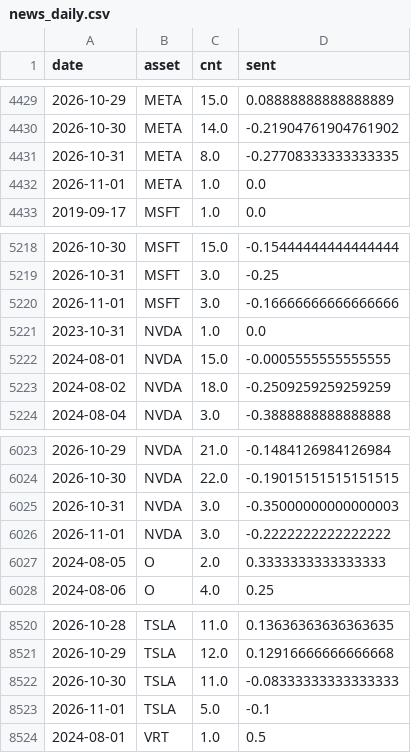
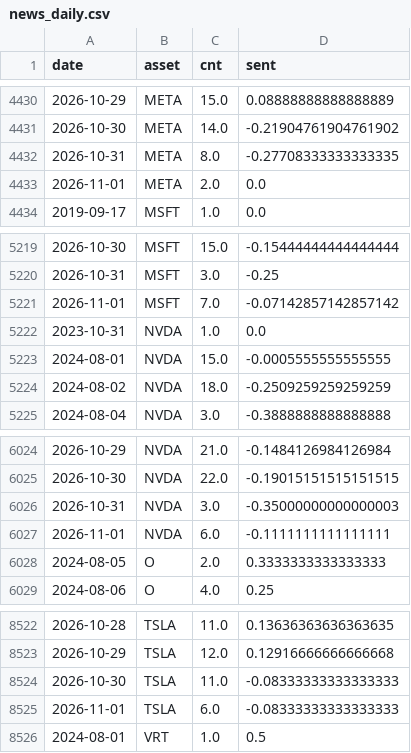
Before and after one commit to Frankestain12/graphfinance, a CSV file: data_store/news_daily.csv, drawn as a sheet; only a part is shown, gaps mark what is left out; the diff covers the shown part only.

```diff
--- a/data_store/news_daily.csv
+++ b/data_store/news_daily.csv
@@ -4431,3 +4432,3 @@ date,asset,cnt,sent
 2026-10-31,META,8.0,-0.27708333333333335
-2026-11-01,META,1.0,0.0
+2026-11-01,META,2.0,0.0
 2019-09-17,MSFT,1.0,0.0
@@ -5219,3 +5220,3 @@ date,asset,cnt,sent
 2026-10-31,MSFT,3.0,-0.25
-2026-11-01,MSFT,3.0,-0.16666666666666666
+2026-11-01,MSFT,7.0,-0.07142857142857142
 2023-10-31,NVDA,1.0,0.0
@@ -6025,3 +6026,3 @@ date,asset,cnt,sent
 2026-10-31,NVDA,3.0,-0.35000000000000003
-2026-11-01,NVDA,3.0,-0.2222222222222222
+2026-11-01,NVDA,6.0,-0.1111111111111111
 2024-08-05,O,2.0,0.3333333333333333
@@ -8522,3 +8524,3 @@ date,asset,cnt,sent
 2026-10-30,TSLA,11.0,-0.08333333333333333
-2026-11-01,TSLA,5.0,-0.1
+2026-11-01,TSLA,6.0,-0.08333333333333333
 2024-08-01,VRT,1.0,0.5
```
Also changed, not shown: 2 added rows and 6 edited cells elsewhere in this file, 5 other files.
